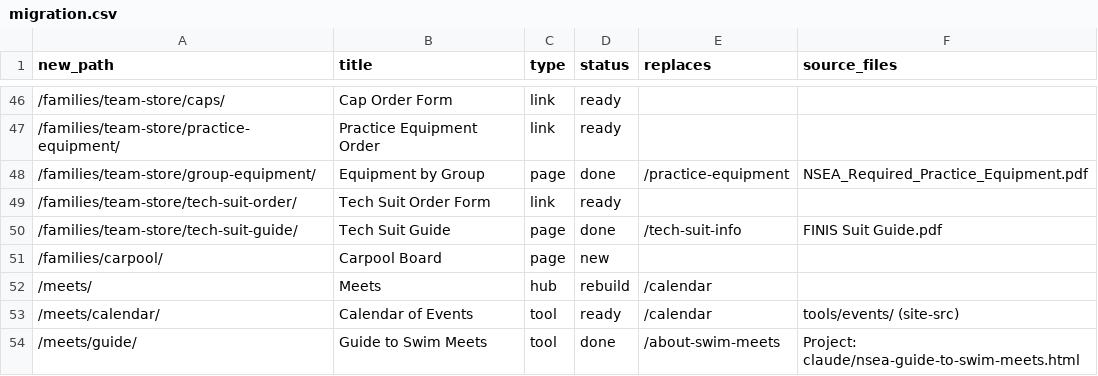
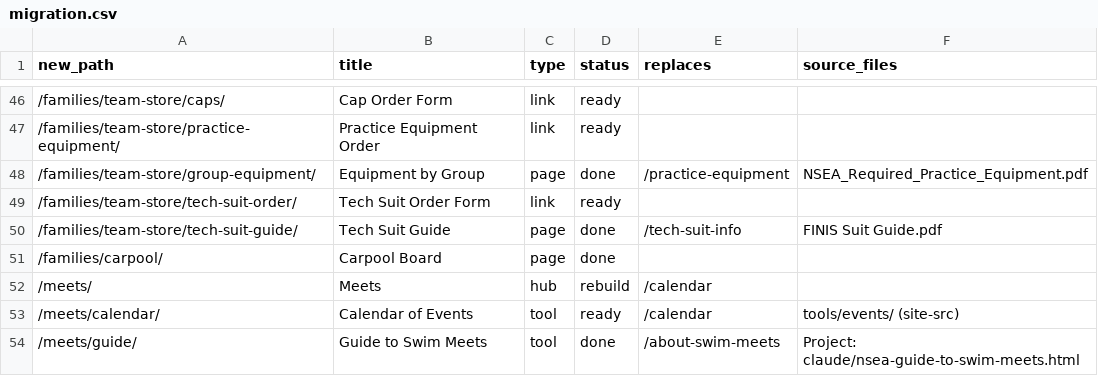
Before and after one commit to jpmerchant/nsea-site, a CSV file: migration.csv, drawn as a sheet; only a part is shown, gaps mark what is left out.

```diff
--- a/migration.csv
+++ b/migration.csv
@@ -50,3 +50,3 @@ new_path,title,type,status,replaces,source_files
 "/families/team-store/tech-suit-guide/","Tech Suit Guide","page","done","/tech-suit-info","FINIS Suit Guide.pdf"
-"/families/carpool/","Carpool Board","page","new","",""
+"/families/carpool/","Carpool Board","page","done","",""
 "/meets/","Meets","hub","rebuild","/calendar",""
```
Also changed, not shown: 12 other files.
